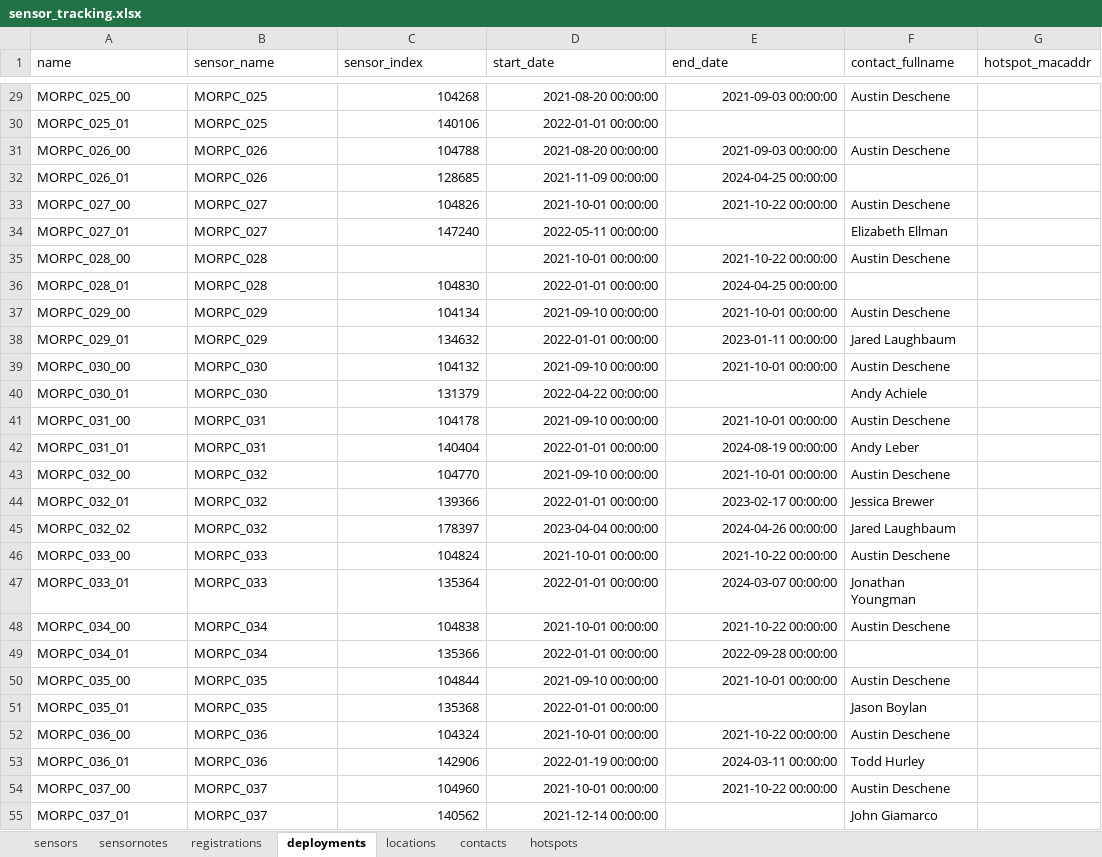
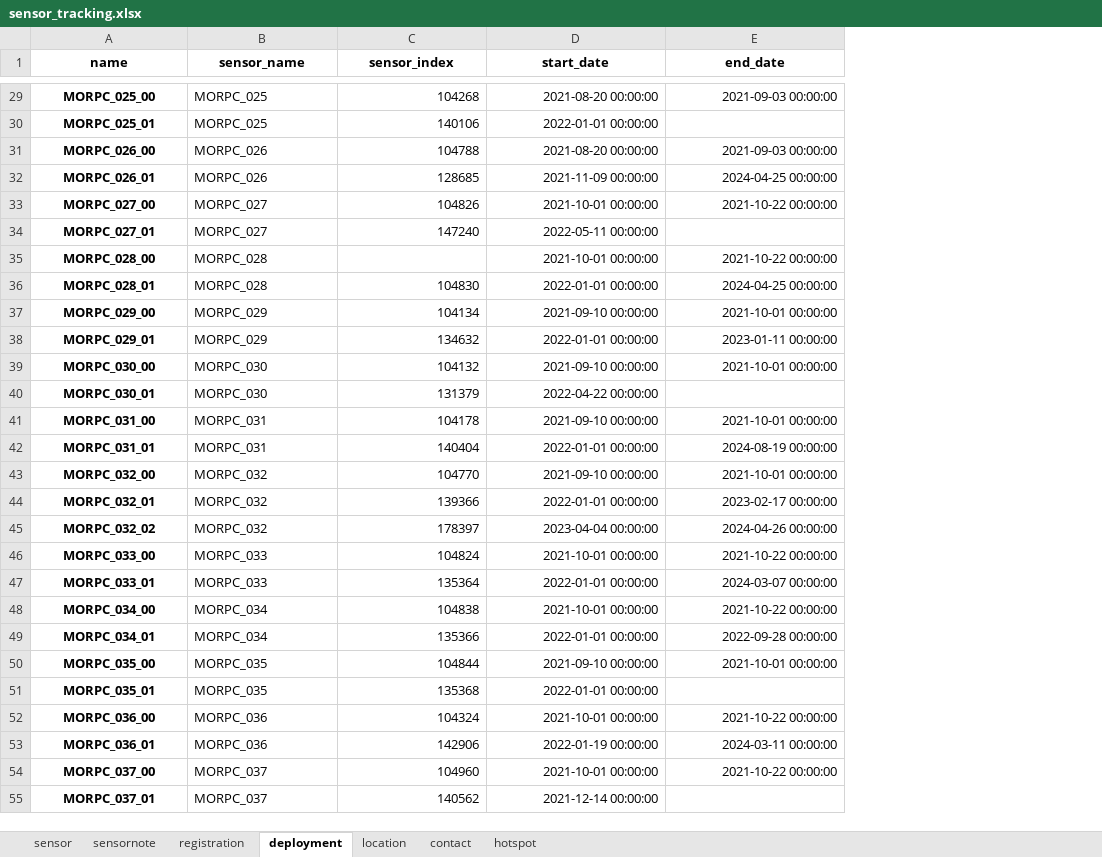
Before and after one commit to jinskeep-morpc/fastapi-from-frictionless, an Excel workbook: doc/data/sensor_tracking.xlsx, sheet deployment, drawn as a sheet; only a part is shown, gaps mark what is left out; values as stored, in another font and other column widths than the file's, no borders; the diff covers the shown part only; the diff names each change by its address in the sheet, - before the commit and + after, or states it on an @@ line.

```diff
--- a/doc/data/sensor_tracking.xlsx (sheet deployment)
+++ b/doc/data/sensor_tracking.xlsx (sheet deployment)
-sheet tab: sensors
+sheet tab: sensor
-sheet tab: sensornotes
+sheet tab: sensornote
-sheet tab: registrations
+sheet tab: registration
-sheet tab: deployments
+sheet tab: deployment
-sheet tab: locations
+sheet tab: location
-sheet tab: contacts
+sheet tab: contact
-sheet tab: hotspots
+sheet tab: hotspot
-column F (contact_fullname), rows 29-55: Austin Deschene |  | Austin Deschene |  | Austin Deschene | Elizabeth Ellman | Austin Deschene |  | Austin Deschene | Jared Laughbaum | Austin Deschene | Andy Achiele | Austin Deschene | Andy Leber | Austin Deschene | Jessica Brewer | Jared Laughbaum | Austin Deschene | Jonathan Youngman | Austin Deschene |  | Austin Deschene | Jason Boylan | Austin Deschene | Todd Hurley | Austin Deschene | John Giamarco
-column G (hotspot_macaddr), empty
@@ A1:E1 bold: off → on, alignment: left → center @@
@@ A29:A55 bold: off → on, alignment: left → center @@
```
Also changed, not shown: cell formats elsewhere in this sheet, sheet location, sheet registration, sheet contact, sheet sensor, sheet sensornote, sheet hotspot, formulas that keep their value, charts or pictures, 17 other files.
